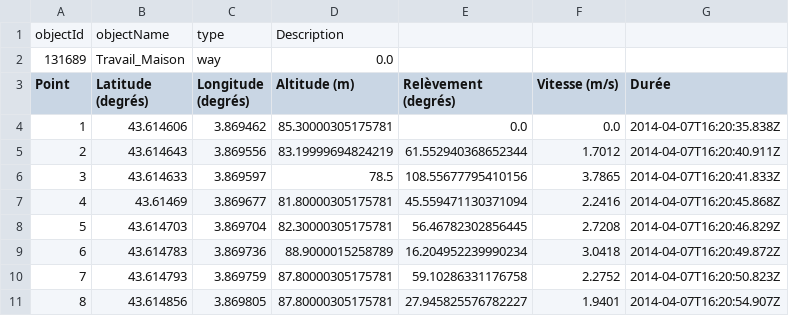
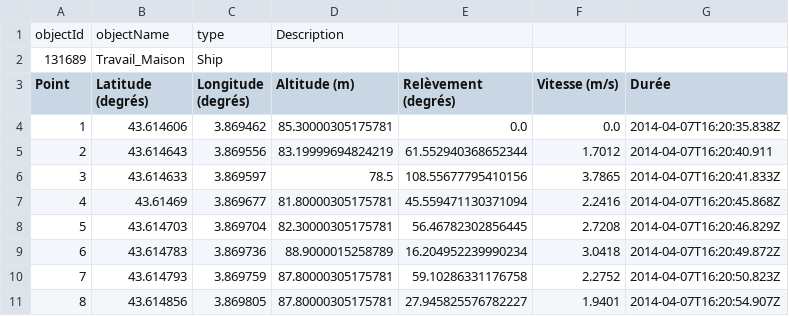
Before and after one commit to MojdehSM/TDBstore, a CSV file: ressources/Travail_maison.csv, drawn as a sheet; only a part is shown.

```diff
--- a/ressources/Travail_maison.csv
+++ b/ressources/Travail_maison.csv
@@ -1,6 +1,6 @@
 "objectId","objectName","type","Description"
-"131689","Travail_Maison","way","0.0"
+"131689","Travail_Maison","Ship"," "
 "Point","Latitude (degrés)","Longitude (degrés)","Altitude (m)","Relèvement (degrés)","Vitesse (m/s)","Durée"
 "1","43.614606","3.869462","85.30000305175781","0.0","0.0","2014-04-07T16:20:35.838Z"
-"2","43.614643","3.869556","83.19999694824219","61.552940368652344","1.7012","2014-04-07T16:20:40.911Z"
+"2","43.614643","3.869556","83.19999694824219","61.552940368652344","1.7012","2014-04-07T16:20:40.911"
 "3","43.614633","3.869597","78.5","108.55677795410156","3.7865","2014-04-07T16:20:41.833Z"
```
Also changed, not shown: ressources/Travail-FJT.csv, ressources/Travail_Philippides .csv, 10 other files.
